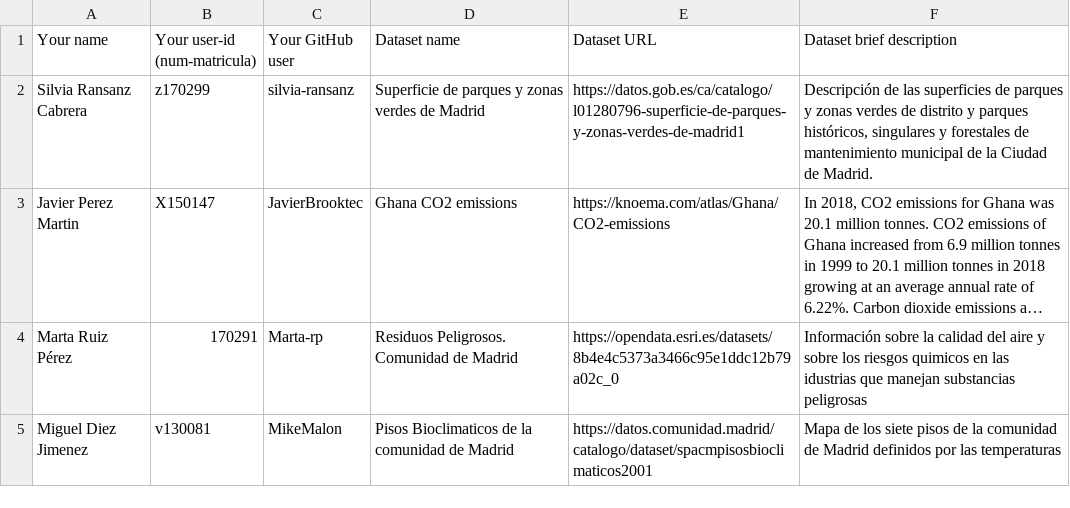
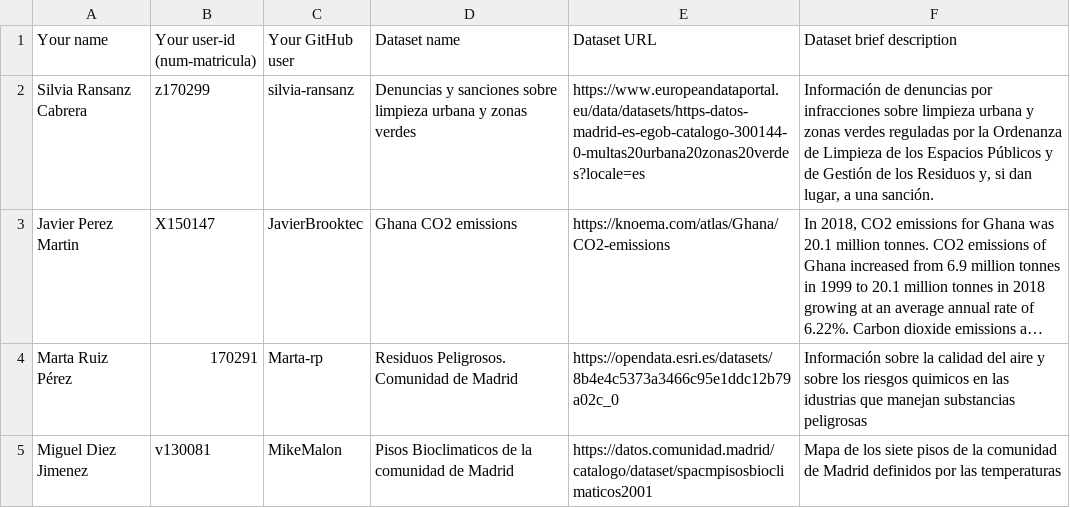
Before and after one commit to silvia-ransanz/Curso2020-2021, a CSV file: Tarea 1/DatasetDescriptions.csv, drawn as a sheet; only a part is shown; long unchanged cells end in …; the diff names each change by its address in the sheet, - before the commit and + after, or states it on an @@ line.

Commit message:
Update DatasetDescriptions.csv

```diff
--- a/Tarea 1/DatasetDescriptions.csv
+++ b/Tarea 1/DatasetDescriptions.csv
-D2 (Dataset name): Superficie de parques y zonas verdes de Madrid
+D2 (Dataset name): Denuncias y sanciones sobre limpieza urbana y zonas verdes
-E2 (Dataset URL): https://datos.gob.es/ca/catalogo/l01280796-superficie-de-parques-y-zonas-verdes-de-madrid1
+E2 (Dataset URL): https://www.europeandataportal.eu/data/datasets/https-datos-madrid-es-egob-catalogo-300144-0-multas20urbana20zonas20verdes?locale=es
-F2 (Dataset brief description): Descripción de las superficies de parques y zonas verdes de distrito y parques históricos, singulares y forestales de mantenimiento municipal de la Ciudad de Madrid.
+F2 (Dataset brief description): Información de denuncias por infracciones sobre limpieza urbana y zonas verdes reguladas por la Ordenanza de Limpieza de los Espacios Públicos y de Gestión de los Residuos y, si dan lugar, a una sanción.
```
